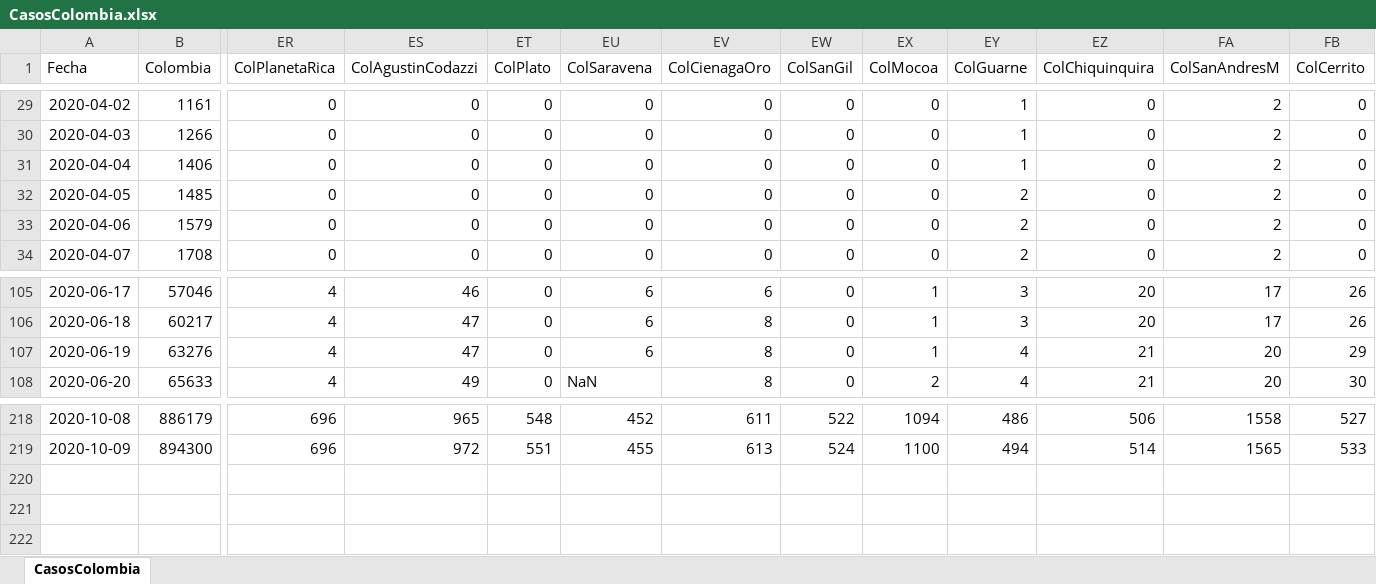
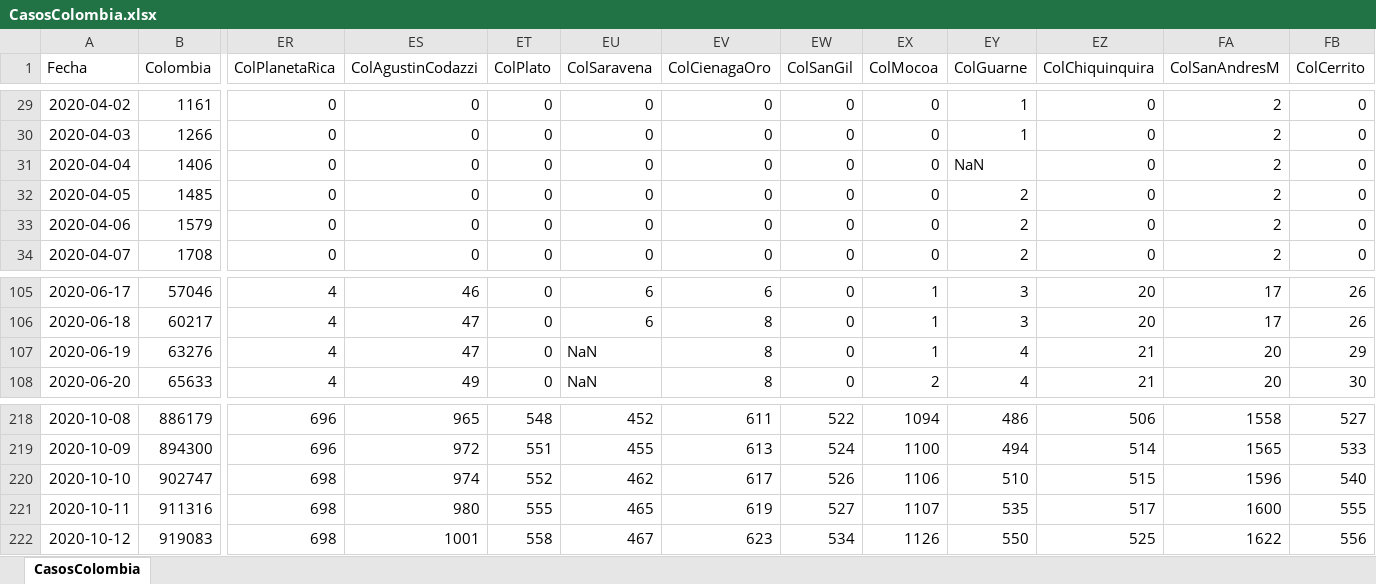
Before and after one commit to 1Alacer/covid, an Excel workbook: CasosColombia.xlsx, sheet CasosColombia, drawn as a sheet; only a part is shown, gaps mark what is left out; values as stored, in another font and other column widths than the file's, no borders; rows hold the shown columns only; the diff names each change by its address in the sheet, - before the commit and + after, or states it on an @@ line.

```diff
--- a/CasosColombia.xlsx (sheet CasosColombia)
+++ b/CasosColombia.xlsx (sheet CasosColombia)
-EY31 (ColGuarne): 1
+EY31 (ColGuarne): NaN
-EU107 (ColSaravena): 6
+EU107 (ColSaravena): NaN
+row 220: 2020-10-10 | 902747 | 698 | 974 | 552 | 462 | 617 | 526 | 1106 | 510 | 515 | 1596 | 540
+row 221: 2020-10-11 | 911316 | 698 | 980 | 555 | 465 | 619 | 527 | 1107 | 535 | 517 | 1600 | 555
+row 222: 2020-10-12 | 919083 | 698 | 1001 | 558 | 467 | 623 | 534 | 1126 | 550 | 525 | 1622 | 556
```
Also changed, not shown: 1 other file.
